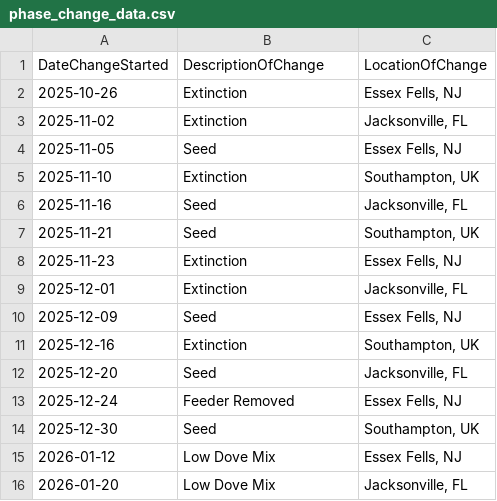
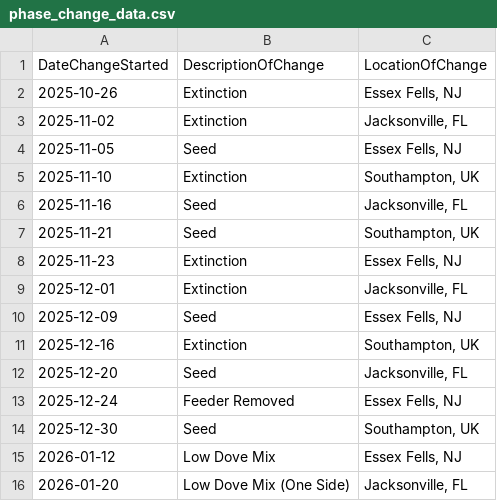
Before and after one commit to david-j-cox/backyard-ecology, a CSV file: data/phase_change_data.csv, drawn as a sheet.

```diff
--- a/data/phase_change_data.csv
+++ b/data/phase_change_data.csv
@@ -15,2 +15,2 @@ DateChangeStarted,DescriptionOfChange,LocationOfChange
 2026-01-12,Low Dove Mix,"Essex Fells, NJ"
-2026-01-20,Low Dove Mix,"Jacksonville, FL"
+2026-01-20,Low Dove Mix (One Side),"Jacksonville, FL"
```
Also changed, not shown: data/daily_summaries_all_locations.csv, data/sunrise_sunset.csv, 25 other files.
